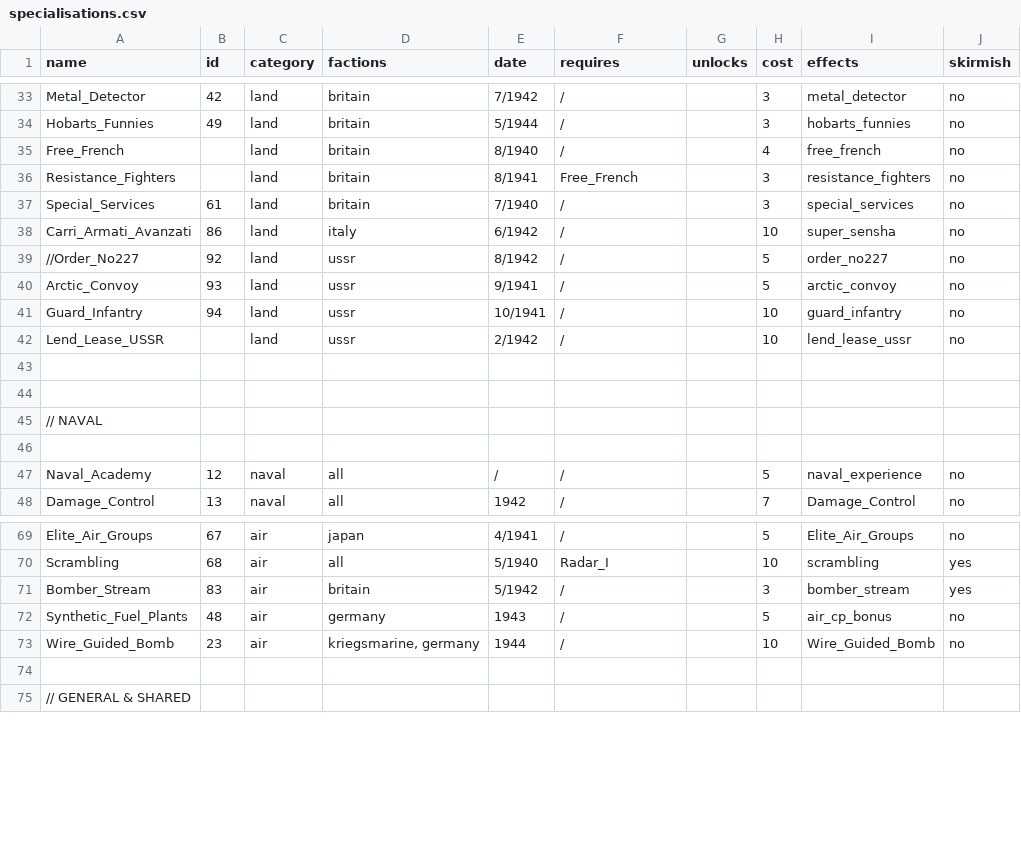
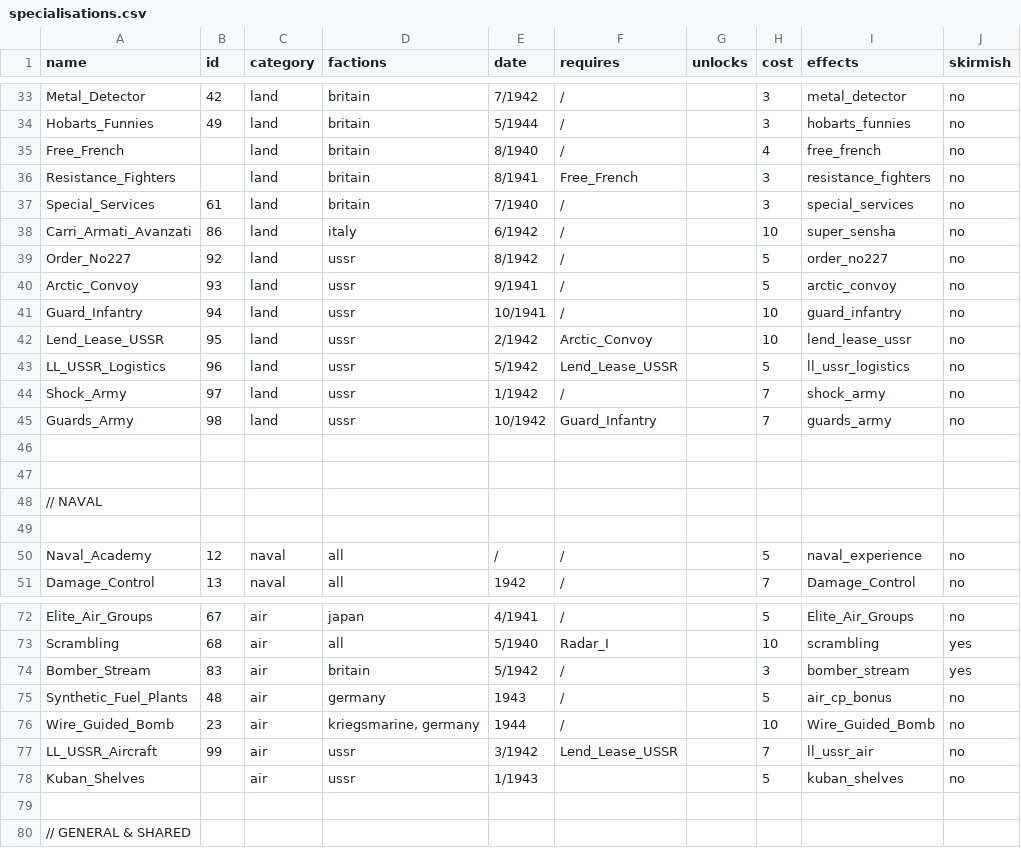
Before and after one commit to mfendek/oob_game_data_viewer, a CSV file: src/game_data/Data/specialisations.csv, drawn as a sheet; only a part is shown, gaps mark what is left out.

Commit message:
Game data files updated to version 8.3.0.

```diff
--- a/src/game_data/Data/specialisations.csv
+++ b/src/game_data/Data/specialisations.csv
@@ -38,6 +38,9 @@ Special_Services;61;land;britain;7/1940;/;;3;special_services;no
 Carri_Armati_Avanzati;86;land;italy;6/1942;/;;10;super_sensha;no
-//Order_No227 ;92;land;ussr;8/1942;/;;5;order_no227;no
+Order_No227;92;land;ussr;8/1942;/;;5;order_no227;no
 Arctic_Convoy;93;land;ussr;9/1941;/;;5;arctic_convoy;no
 Guard_Infantry;94;land;ussr;10/1941;/;;10;guard_infantry;no
-Lend_Lease_USSR;;land;ussr;2/1942;/;;10;lend_lease_ussr;no
+Lend_Lease_USSR;95;land;ussr;2/1942;Arctic_Convoy;;10;lend_lease_ussr;no
+LL_USSR_Logistics;96;land;ussr;5/1942;Lend_Lease_USSR;;5;ll_ussr_logistics;no
+Shock_Army;97;land;ussr;1/1942;/;;7;shock_army;no
+Guards_Army;98;land;ussr;10/1942;Guard_Infantry;;7;guards_army;no
 ;;;;;;;;;
@@ -73,2 +76,4 @@ Synthetic_Fuel_Plants;48;air;germany;1943;/;;5;air_cp_bonus;no
 Wire_Guided_Bomb;23;air;kriegsmarine, germany;1944;/;;10;Wire_Guided_Bomb;no
+LL_USSR_Aircraft;99;air;ussr;3/1942;Lend_Lease_USSR;;7;ll_ussr_air;no
+Kuban_Shelves;;air;ussr;1/1943;;;5;kuban_shelves;no
 ;;;;;;;;;
```
Also changed, not shown: 25 other files.
